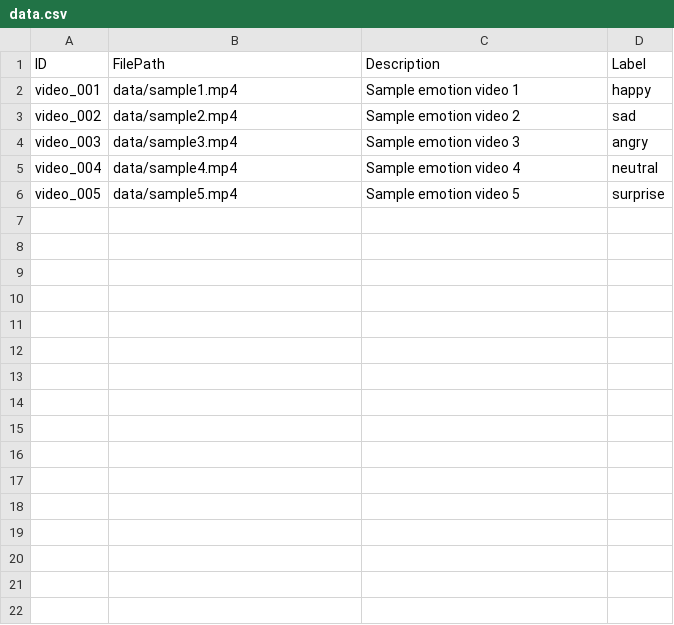
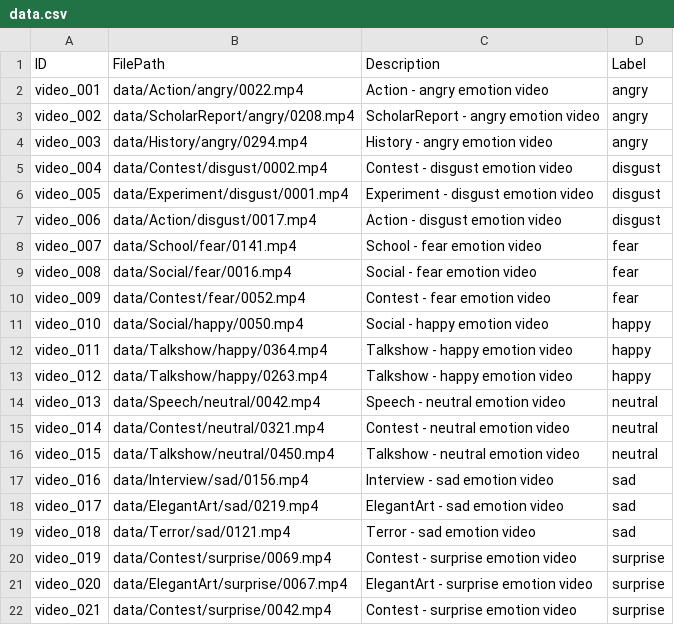
Before and after one commit to aashida4/FERV_annotation_environment, a CSV file: data.csv, drawn as a sheet.

```diff
--- a/data.csv
+++ b/data.csv
@@ -1,6 +1,22 @@
 ID,FilePath,Description,Label
-video_001,data/sample1.mp4,Sample emotion video 1,happy
-video_002,data/sample2.mp4,Sample emotion video 2,sad
-video_003,data/sample3.mp4,Sample emotion video 3,angry
-video_004,data/sample4.mp4,Sample emotion video 4,neutral
-video_005,data/sample5.mp4,Sample emotion video 5,surprise
+video_001,data/Action/angry/0022.mp4,Action - angry emotion video,angry
+video_002,data/ScholarReport/angry/0208.mp4,ScholarReport - angry emotion video,angry
+video_003,data/History/angry/0294.mp4,History - angry emotion video,angry
+video_004,data/Contest/disgust/0002.mp4,Contest - disgust emotion video,disgust
+video_005,data/Experiment/disgust/0001.mp4,Experiment - disgust emotion video,disgust
+video_006,data/Action/disgust/0017.mp4,Action - disgust emotion video,disgust
+video_007,data/School/fear/0141.mp4,School - fear emotion video,fear
+video_008,data/Social/fear/0016.mp4,Social - fear emotion video,fear
+video_009,data/Contest/fear/0052.mp4,Contest - fear emotion video,fear
+video_010,data/Social/happy/0050.mp4,Social - happy emotion video,happy
+video_011,data/Talkshow/happy/0364.mp4,Talkshow - happy emotion video,happy
+video_012,data/Talkshow/happy/0263.mp4,Talkshow - happy emotion video,happy
+video_013,data/Speech/neutral/0042.mp4,Speech - neutral emotion video,neutral
+video_014,data/Contest/neutral/0321.mp4,Contest - neutral emotion video,neutral
+video_015,data/Talkshow/neutral/0450.mp4,Talkshow - neutral emotion video,neutral
+video_016,data/Interview/sad/0156.mp4,Interview - sad emotion video,sad
+video_017,data/ElegantArt/sad/0219.mp4,ElegantArt - sad emotion video,sad
+video_018,data/Terror/sad/0121.mp4,Terror - sad emotion video,sad
+video_019,data/Contest/surprise/0069.mp4,Contest - surprise emotion video,surprise
+video_020,data/ElegantArt/surprise/0067.mp4,ElegantArt - surprise emotion video,surprise
+video_021,data/Contest/surprise/0042.mp4,Contest - surprise emotion video,surprise
```
Also changed, not shown: 4 other files.
